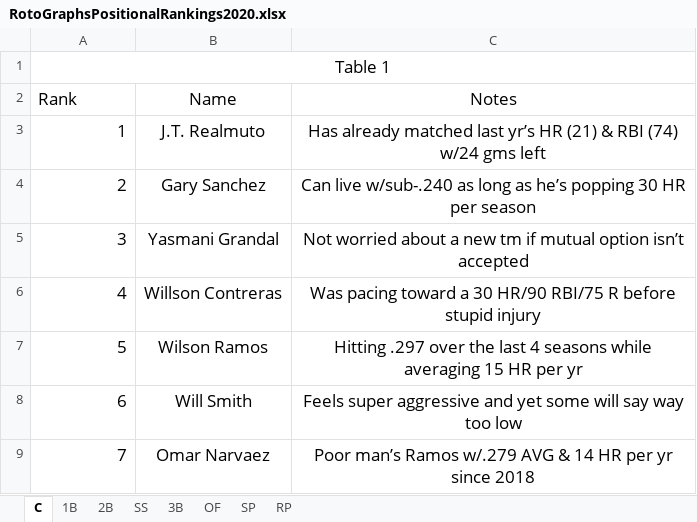
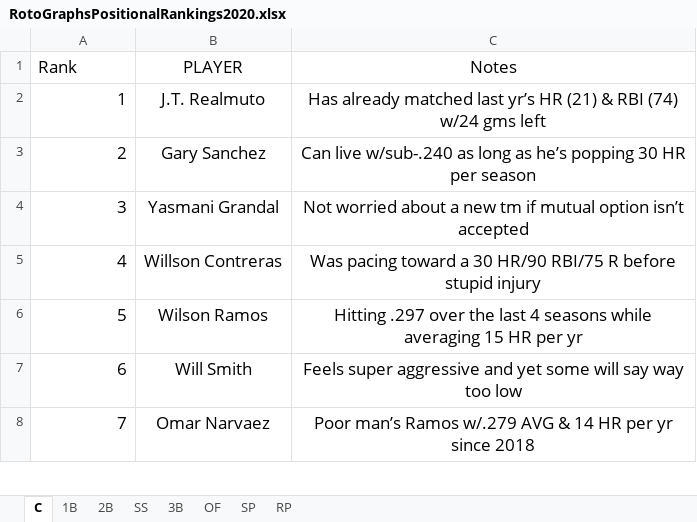
Before and after one commit to wrapgenius/GameDay2020, an Excel workbook: projections/2020/PositionalRankings/RotoGraphs/RotoGraphsPositionalRankings2020.xlsx, sheet C, drawn as a sheet; only a part is shown; values as stored, in another font and other column widths than the file's, no borders; the diff names each change by its address in the sheet, - before the commit and + after, or states it on an @@ line.

```diff
--- a/projections/2020/PositionalRankings/RotoGraphs/RotoGraphsPositionalRankings2020.xlsx (sheet C)
+++ b/projections/2020/PositionalRankings/RotoGraphs/RotoGraphsPositionalRankings2020.xlsx (sheet C)
@@ column A (Rank) renumbered in row 1 @@
-A1 alignment: center
+A1 alignment: left
-A1:C1 merged
-B1: (empty)
+B1: PLAYER
-C1: (empty)
+C1: Notes
-row 2: Rank | Name | Notes
```
Also changed, not shown: sheet 1B, sheet 2B, sheet 3B, sheet SS, sheet OF, sheet SP, 1 more sheet, projections/2020/PositionalRankings/Yahoo/Yahoo_Roto_Ranking_2020.xlsx, 7 other files.
